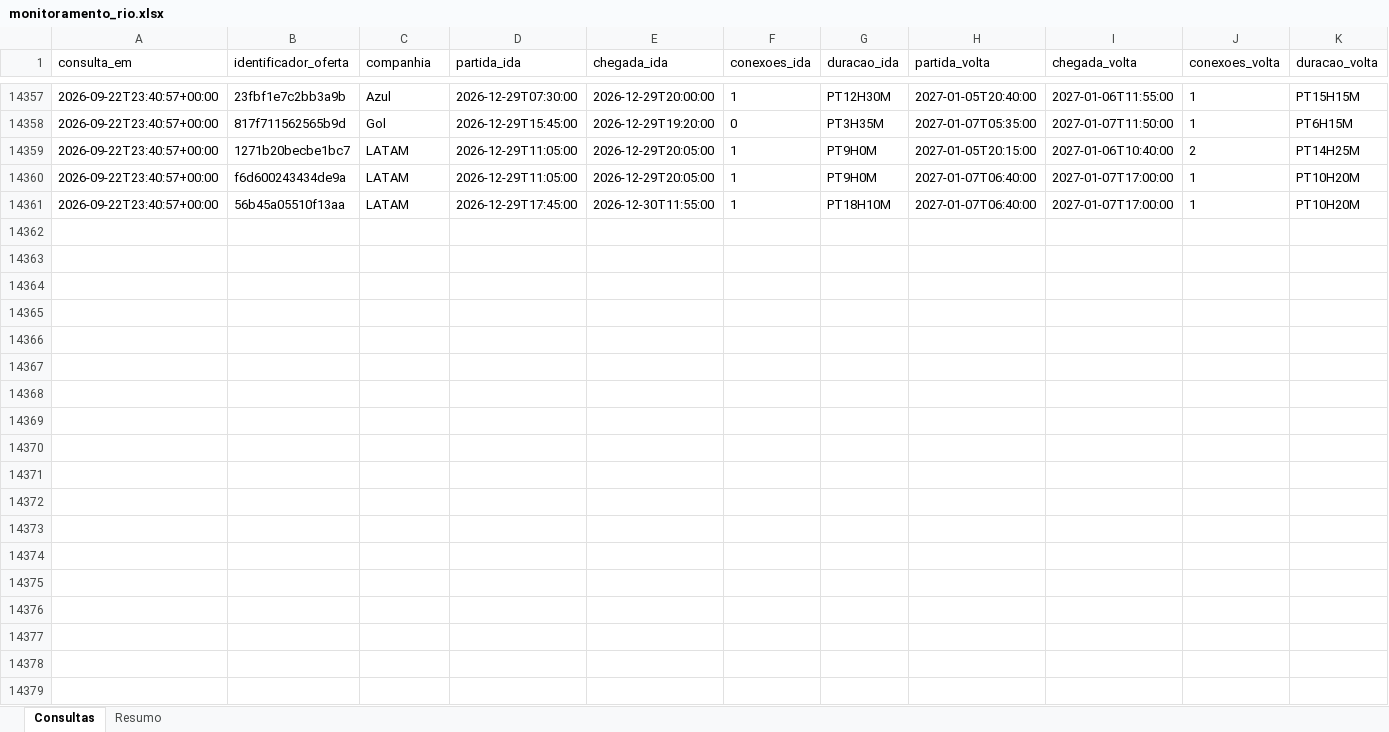
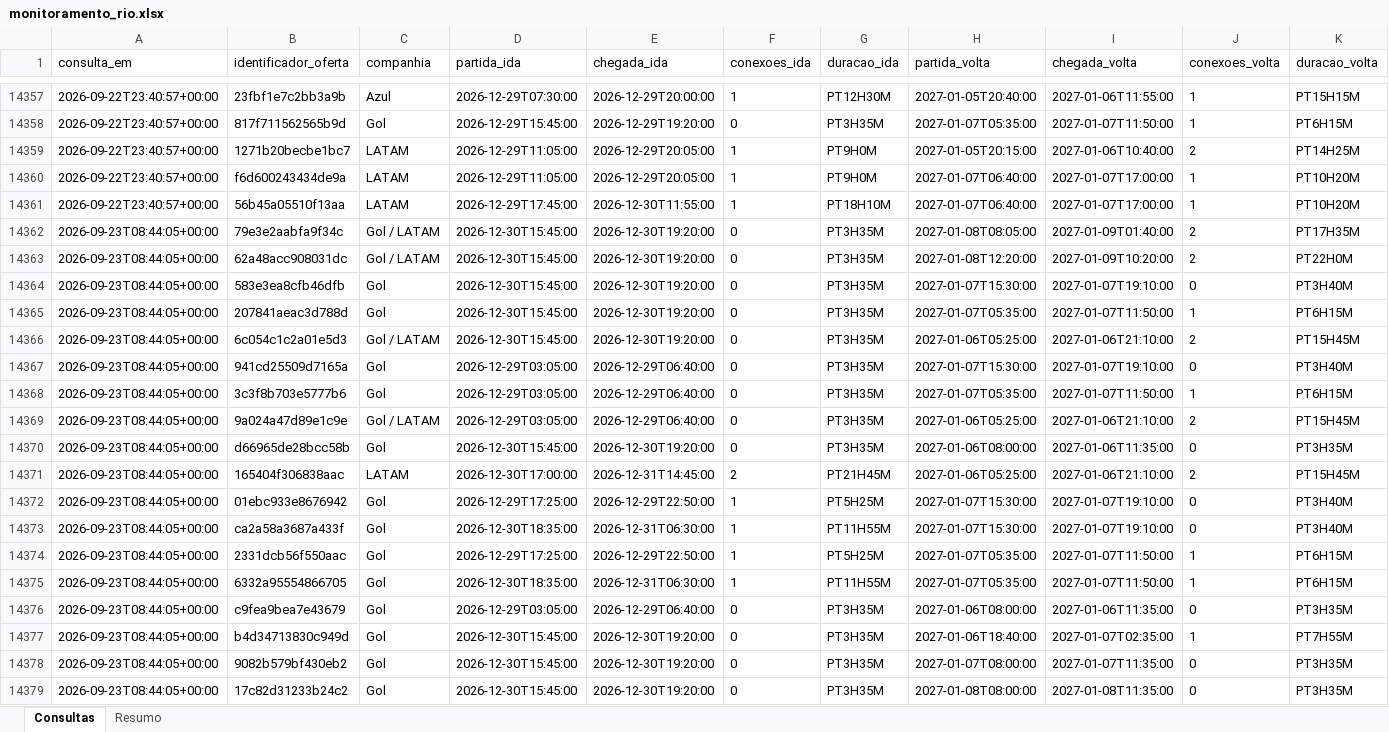
Before and after one commit to asouzaa/monitora-voos, an Excel workbook: docs/monitoramento_rio.xlsx, sheet Consultas, drawn as a sheet; only a part is shown, gaps mark what is left out; values as stored, in another font and other column widths than the file's, no borders; rows hold the shown columns only; the diff covers the shown part only; the diff names each change by its address in the sheet, - before the commit and + after, or states it on an @@ line.

```diff
--- a/docs/monitoramento_rio.xlsx (sheet Consultas)
+++ b/docs/monitoramento_rio.xlsx (sheet Consultas)
+row 14362: 2026-09-23T08:44:05+00:00 | 79e3e2aabfa9f34c | Gol / LATAM | 2026-12-30T15:45:00 | 2026-12-30T19:20:00 | 0 | PT3H35M | 2027-01-08T08:05:00 | 2027-01-09T01:40:00 | 2 | PT17H35M
+row 14363: 2026-09-23T08:44:05+00:00 | 62a48acc908031dc | Gol / LATAM | 2026-12-30T15:45:00 | 2026-12-30T19:20:00 | 0 | PT3H35M | 2027-01-08T12:20:00 | 2027-01-09T10:20:00 | 2 | PT22H0M
+row 14364: 2026-09-23T08:44:05+00:00 | 583e3ea8cfb46dfb | Gol | 2026-12-30T15:45:00 | 2026-12-30T19:20:00 | 0 | PT3H35M | 2027-01-07T15:30:00 | 2027-01-07T19:10:00 | 0 | PT3H40M
+row 14365: 2026-09-23T08:44:05+00:00 | 207841aeac3d788d | Gol | 2026-12-30T15:45:00 | 2026-12-30T19:20:00 | 0 | PT3H35M | 2027-01-07T05:35:00 | 2027-01-07T11:50:00 | 1 | PT6H15M
+row 14366: 2026-09-23T08:44:05+00:00 | 6c054c1c2a01e5d3 | Gol / LATAM | 2026-12-30T15:45:00 | 2026-12-30T19:20:00 | 0 | PT3H35M | 2027-01-06T05:25:00 | 2027-01-06T21:10:00 | 2 | PT15H45M
+row 14367: 2026-09-23T08:44:05+00:00 | 941cd25509d7165a | Gol | 2026-12-29T03:05:00 | 2026-12-29T06:40:00 | 0 | PT3H35M | 2027-01-07T15:30:00 | 2027-01-07T19:10:00 | 0 | PT3H40M
+row 14368: 2026-09-23T08:44:05+00:00 | 3c3f8b703e5777b6 | Gol | 2026-12-29T03:05:00 | 2026-12-29T06:40:00 | 0 | PT3H35M | 2027-01-07T05:35:00 | 2027-01-07T11:50:00 | 1 | PT6H15M
+row 14369: 2026-09-23T08:44:05+00:00 | 9a024a47d89e1c9e | Gol / LATAM | 2026-12-29T03:05:00 | 2026-12-29T06:40:00 | 0 | PT3H35M | 2027-01-06T05:25:00 | 2027-01-06T21:10:00 | 2 | PT15H45M
+row 14370: 2026-09-23T08:44:05+00:00 | d66965de28bcc58b | Gol | 2026-12-30T15:45:00 | 2026-12-30T19:20:00 | 0 | PT3H35M | 2027-01-06T08:00:00 | 2027-01-06T11:35:00 | 0 | PT3H35M
+row 14371: 2026-09-23T08:44:05+00:00 | 165404f306838aac | LATAM | 2026-12-30T17:00:00 | 2026-12-31T14:45:00 | 2 | PT21H45M | 2027-01-06T05:25:00 | 2027-01-06T21:10:00 | 2 | PT15H45M
+row 14372: 2026-09-23T08:44:05+00:00 | 01ebc933e8676942 | Gol | 2026-12-29T17:25:00 | 2026-12-29T22:50:00 | 1 | PT5H25M | 2027-01-07T15:30:00 | 2027-01-07T19:10:00 | 0 | PT3H40M
+row 14373: 2026-09-23T08:44:05+00:00 | ca2a58a3687a433f | Gol | 2026-12-30T18:35:00 | 2026-12-31T06:30:00 | 1 | PT11H55M | 2027-01-07T15:30:00 | 2027-01-07T19:10:00 | 0 | PT3H40M
+row 14374: 2026-09-23T08:44:05+00:00 | 2331dcb56f550aac | Gol | 2026-12-29T17:25:00 | 2026-12-29T22:50:00 | 1 | PT5H25M | 2027-01-07T05:35:00 | 2027-01-07T11:50:00 | 1 | PT6H15M
+row 14375: 2026-09-23T08:44:05+00:00 | 6332a95554866705 | Gol | 2026-12-30T18:35:00 | 2026-12-31T06:30:00 | 1 | PT11H55M | 2027-01-07T05:35:00 | 2027-01-07T11:50:00 | 1 | PT6H15M
+row 14376: 2026-09-23T08:44:05+00:00 | c9fea9bea7e43679 | Gol | 2026-12-29T03:05:00 | 2026-12-29T06:40:00 | 0 | PT3H35M | 2027-01-06T08:00:00 | 2027-01-06T11:35:00 | 0 | PT3H35M
+row 14377: 2026-09-23T08:44:05+00:00 | b4d34713830c949d | Gol | 2026-12-30T15:45:00 | 2026-12-30T19:20:00 | 0 | PT3H35M | 2027-01-06T18:40:00 | 2027-01-07T02:35:00 | 1 | PT7H55M
+row 14378: 2026-09-23T08:44:05+00:00 | 9082b579bf430eb2 | Gol | 2026-12-30T15:45:00 | 2026-12-30T19:20:00 | 0 | PT3H35M | 2027-01-07T08:00:00 | 2027-01-07T11:35:00 | 0 | PT3H35M
+row 14379: 2026-09-23T08:44:05+00:00 | 17c82d31233b24c2 | Gol | 2026-12-30T15:45:00 | 2026-12-30T19:20:00 | 0 | PT3H35M | 2027-01-08T08:00:00 | 2027-01-08T11:35:00 | 0 | PT3H35M
```
Also changed, not shown: 102 added rows elsewhere in this sheet, sheet Resumo, docs/monitoramento_fortaleza.xlsx, docs/monitoramento_joao_pessoa.xlsx, 9 other files.
